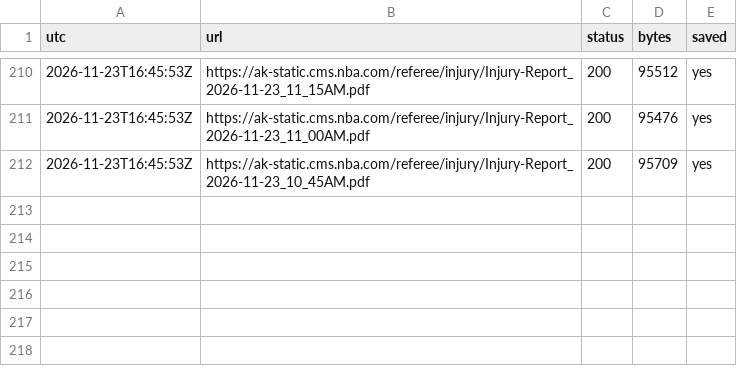
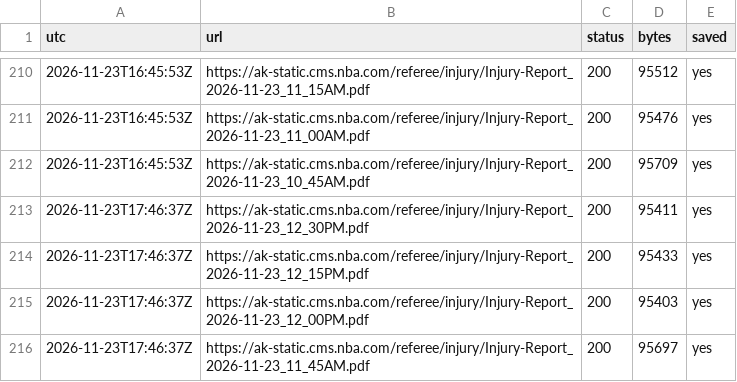
Before and after one commit to skilzzzzz123-netizen/nba-injury-feed, a CSV file: attempts.csv, drawn as a sheet; only a part is shown, gaps mark what is left out; the diff names each change by its address in the sheet, - before the commit and + after, or states it on an @@ line.

```diff
--- a/attempts.csv
+++ b/attempts.csv
+row 213: 2026-11-23T17:46:37Z | https://ak-static.cms.nba.com/referee/injury/Injury-Report_2026-11-23_12_30PM.pdf | 200 | 95411 | yes
+row 214: 2026-11-23T17:46:37Z | https://ak-static.cms.nba.com/referee/injury/Injury-Report_2026-11-23_12_15PM.pdf | 200 | 95433 | yes
+row 215: 2026-11-23T17:46:37Z | https://ak-static.cms.nba.com/referee/injury/Injury-Report_2026-11-23_12_00PM.pdf | 200 | 95403 | yes
+row 216: 2026-11-23T17:46:37Z | https://ak-static.cms.nba.com/referee/injury/Injury-Report_2026-11-23_11_45AM.pdf | 200 | 95697 | yes
```
Also changed, not shown: 8 other files.
